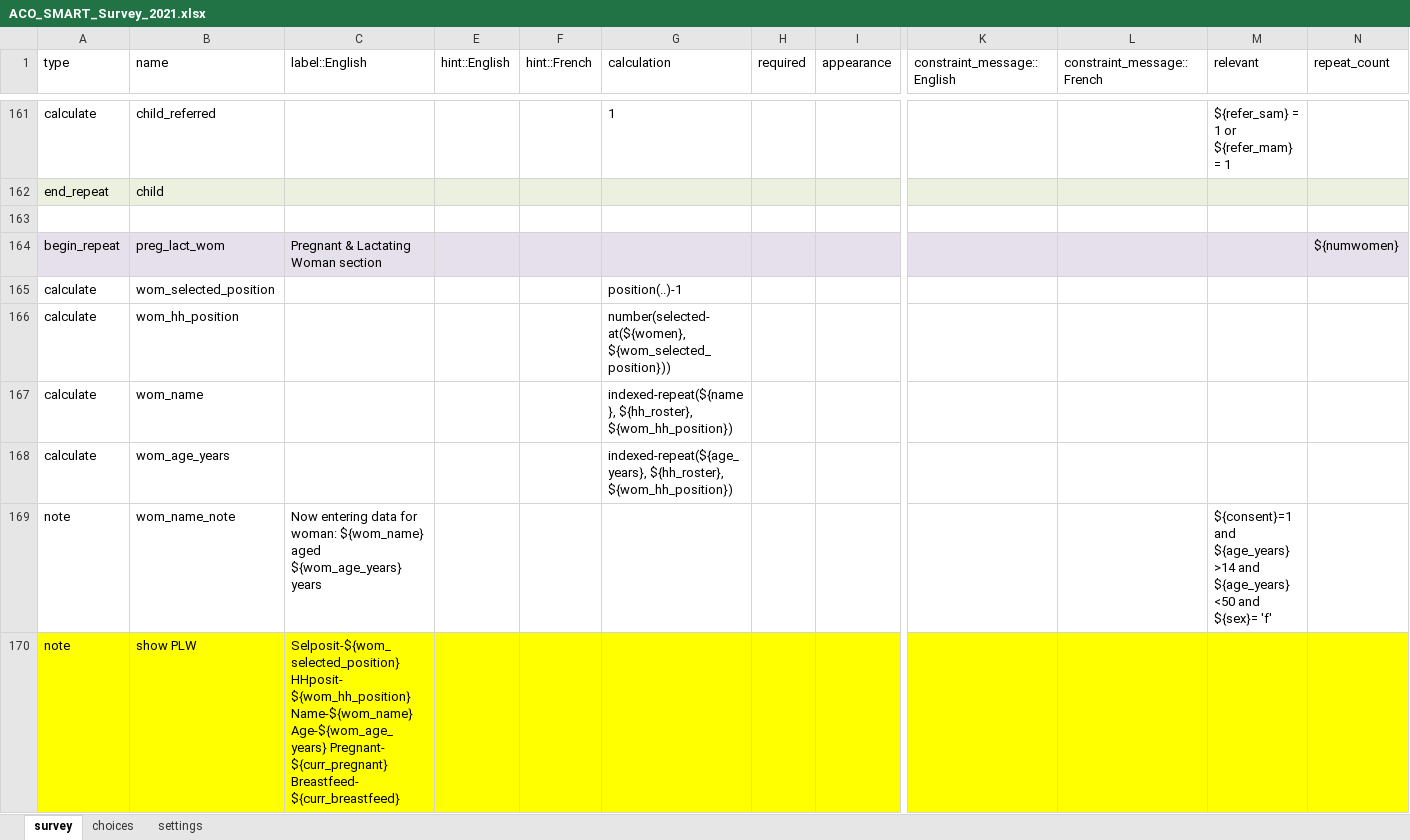
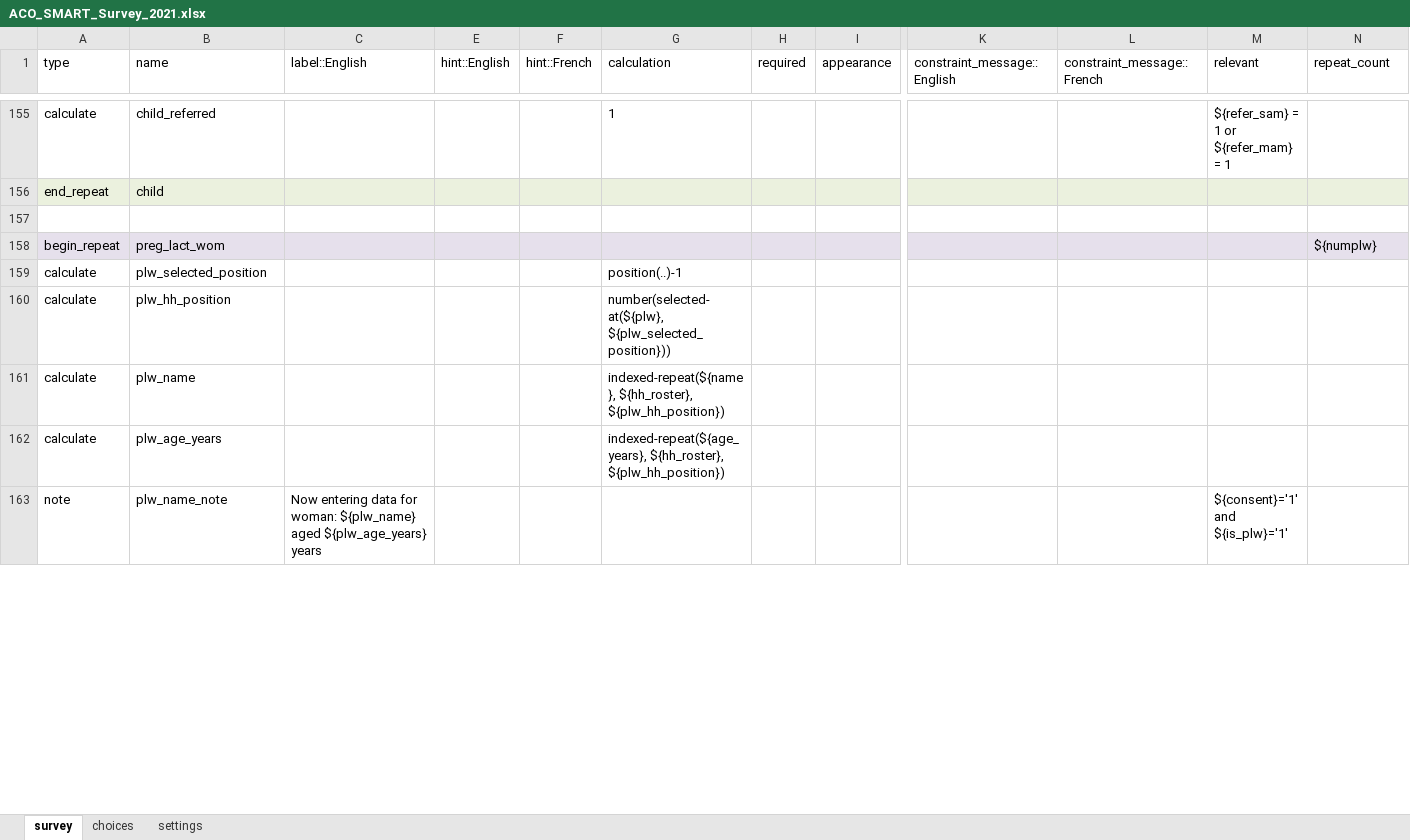
Before and after one commit to RobertJohnston/SMART-Questionnaire, an Excel workbook: ACO_SMART_Survey_2021.xlsx, sheet survey, drawn as a sheet; only a part is shown, gaps mark what is left out; values as stored, in another font and other column widths than the file's, no borders; removed rows and columns are numbered as before the commit, all else as after; rows hold the shown columns only; the diff covers the shown part only; the diff names each change by its address in the sheet, - before the commit and + after, or states it on an @@ line.

```diff
--- a/ACO_SMART_Survey_2021.xlsx (sheet survey)
+++ b/ACO_SMART_Survey_2021.xlsx (sheet survey)
-C158 (label::English): Pregnant & Lactating Woman section
+C158 (label::English): (empty)
-N158 (repeat_count): ${numwomen}
+N158 (repeat_count): ${numplw}
-B159 (name): wom_selected_position
+B159 (name): plw_selected_position
-B160 (name): wom_hh_position
+B160 (name): plw_hh_position
-G160 (calculation): number(selected-at(${women}, ${wom_selected_position}))
+G160 (calculation): number(selected-at(${plw}, ${plw_selected_position}))
-B161 (name): wom_name
+B161 (name): plw_name
-G161 (calculation): indexed-repeat(${name}, ${hh_roster}, ${wom_hh_position})
+G161 (calculation): indexed-repeat(${name}, ${hh_roster}, ${plw_hh_position})
-B162 (name): wom_age_years
+B162 (name): plw_age_years
-G162 (calculation): indexed-repeat(${age_years}, ${hh_roster}, ${wom_hh_position})
+G162 (calculation): indexed-repeat(${age_years}, ${hh_roster}, ${plw_hh_position})
-B163 (name): wom_name_note
+B163 (name): plw_name_note
-C163 (label::English): …for woman: ${wom_name} aged ${wom_age_years} years
+C163 (label::English): …for woman: ${plw_name} aged ${plw_age_years} years
-M163 (relevant): ${consent}=1 and ${age_years} >14 and ${age_years} <50 and ${sex}= 'f'
+M163 (relevant): ${consent}='1' and ${is_plw}='1'
-row 170: note | show PLW | Selposit-${wom_selected_position} HHposit- ${wom_hh_position} Name-${wom_name} Age-${wom_age_years} Pregnant- ${curr_pregnant} Breastfeed- ${curr_breastfeed}
```
Also changed, not shown: 9 added rows, 13 removed rows, 31 edited cells and cell formats elsewhere in this sheet, sheet choices, hidden cells.
